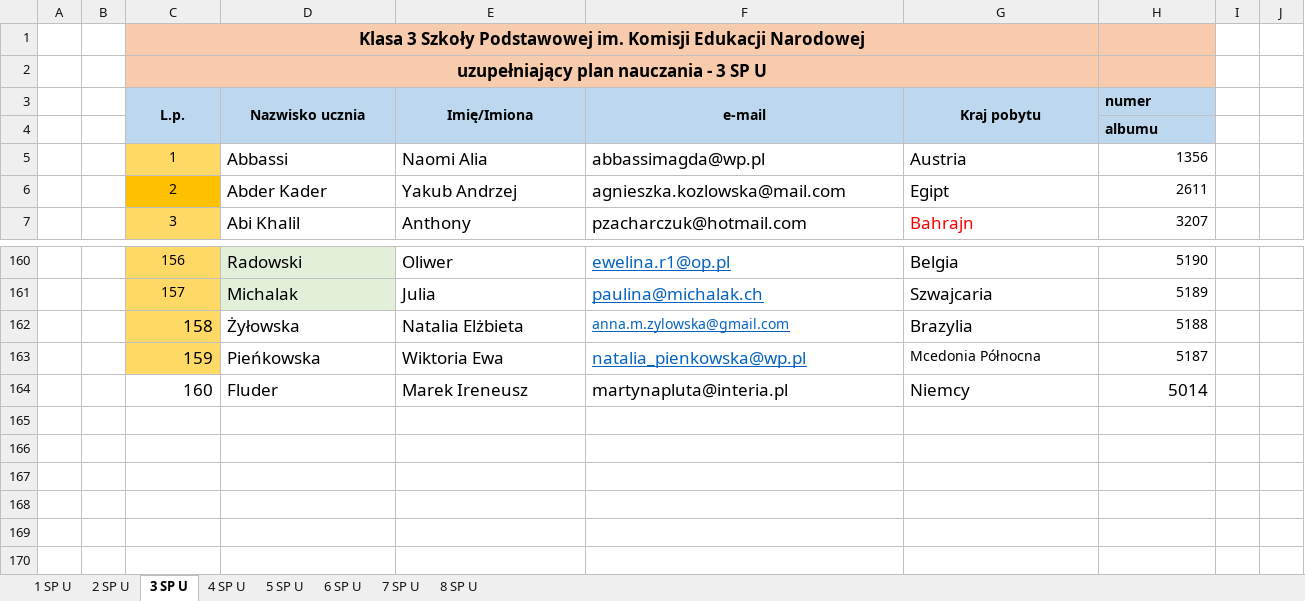
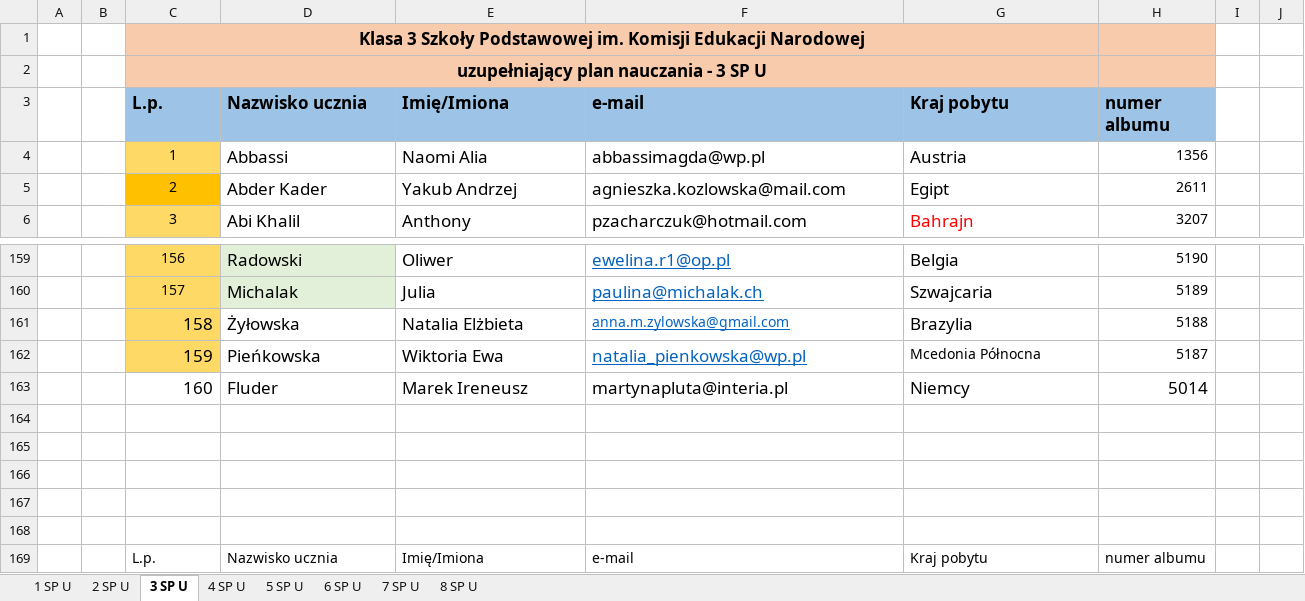
Before and after one commit to Lalsep/mantica, an Excel workbook: dane_mantica/Szkoła Podstawowa_2023_2024_Uzupełniający_Nauczyciele.xlsx, sheet 3 SP U, drawn as a sheet; only a part is shown, gaps mark what is left out; values as stored, in another font and other column widths than the file's, no borders; removed rows and columns are numbered as before the commit, all else as after; the diff names each change by its address in the sheet, - before the commit and + after, or states it on an @@ line.

```diff
--- a/dane_mantica/Szkoła Podstawowa_2023_2024_Uzupełniający_Nauczyciele.xlsx (sheet 3 SP U)
+++ b/dane_mantica/Szkoła Podstawowa_2023_2024_Uzupełniający_Nauczyciele.xlsx (sheet 3 SP U)
-C3:H3 fill: #BDD7EE
+C3:H3 fill: #9DC3E6, text size: larger
-C3:G3 alignment: center
+C3:G3 alignment: left
-C3:C4 merged
-D3:D4 merged
-E3:E4 merged
-F3:F4 merged
-G3:G4 merged
-H3: numer
+H3: numer albumu
-row 4:  |  |  |  |  |  |  | albumu
+row 164: (empty)
+row 165: (empty)
+row 166: (empty)
+row 167: (empty)
+row 168: (empty)
+row 169:  |  | L.p. | Nazwisko ucznia | Imię/Imiona | e-mail | Kraj pobytu | numer albumu
```
Also changed, not shown: sheet 5 SP U, sheet 8 SP U, sheet 2 SP U, sheet 4 SP U, sheet 7 SP U, sheet 6 SP U, 14 other files.
